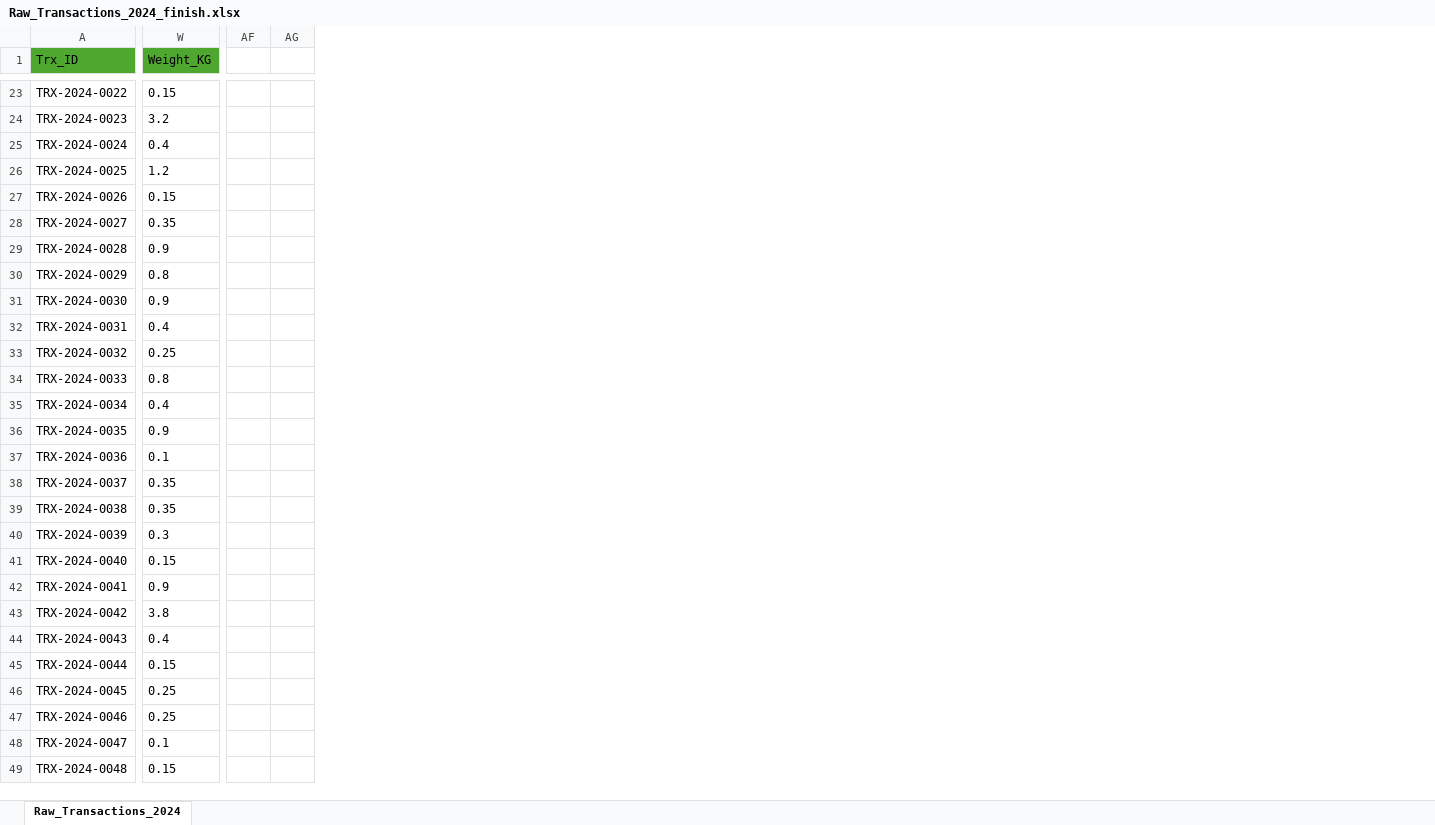
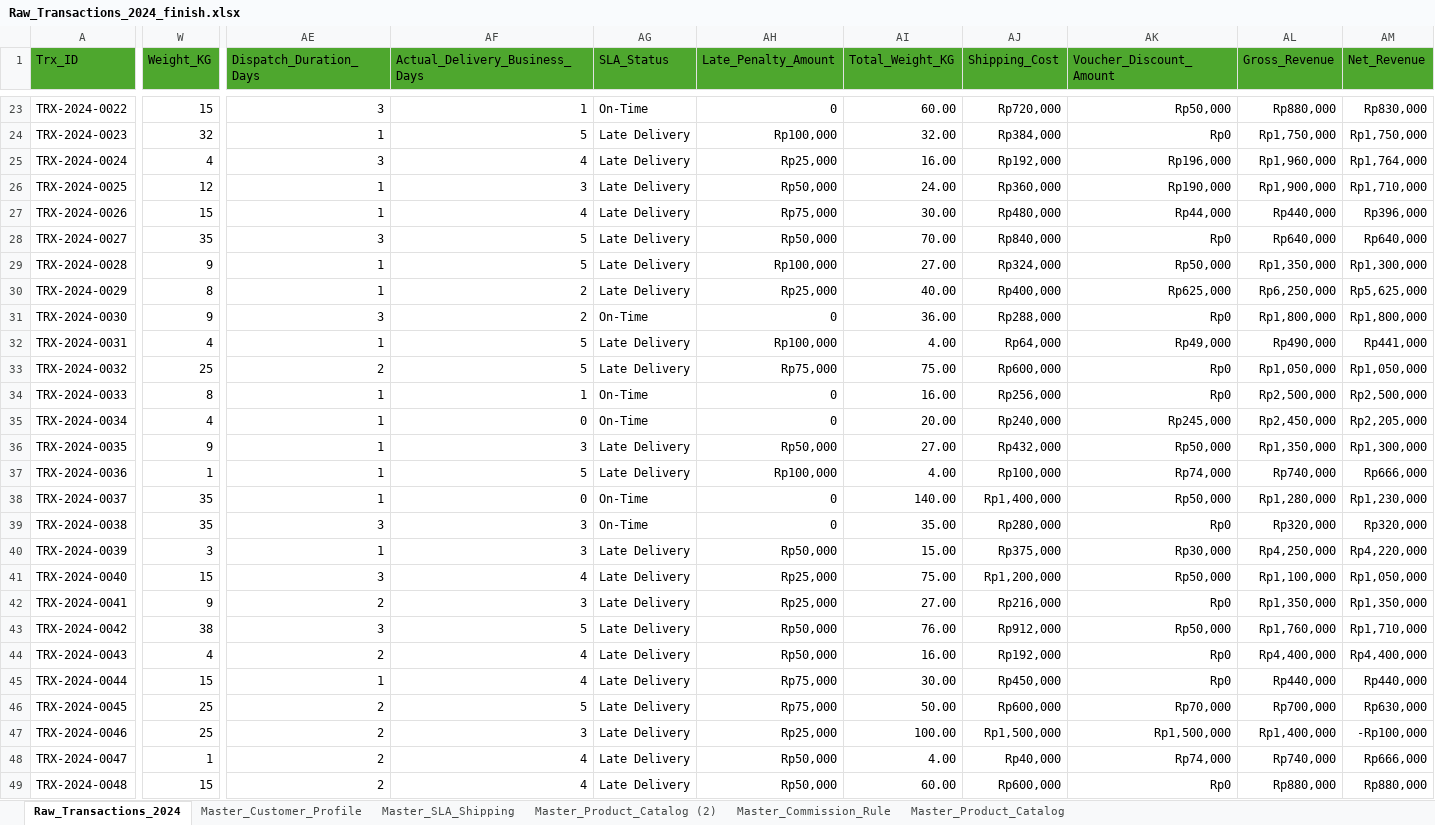
Before and after one commit to Hernandizz/Data_Analyst_Roadmap, an Excel workbook: Exam/Excel/advanced_assessment_project/Raw_Transactions_2024_finish.xlsx, sheet Raw_Transactions_2024, drawn as a sheet; only a part is shown, gaps mark what is left out; values as stored, in another font and other column widths than the file's, no borders; removed rows and columns are numbered as before the commit, all else as after; the diff covers the shown part only; the diff names each change by its address in the sheet, - before the commit and + after, or states it on an @@ line.

```diff
--- a/Exam/Excel/advanced_assessment_project/Raw_Transactions_2024_finish.xlsx (sheet Raw_Transactions_2024)
+++ b/Exam/Excel/advanced_assessment_project/Raw_Transactions_2024_finish.xlsx (sheet Raw_Transactions_2024)
+sheet tab: Master_Customer_Profile
+sheet tab: Master_SLA_Shipping
+sheet tab: Master_Product_Catalog (2)
+sheet tab: Master_Commission_Rule
+sheet tab: Master_Product_Catalog
-column AF, empty
-column AG, empty
+column AE (Dispatch_Duration_Days), rows 23-49: 3 | 1 | 3 | 1 | 1 | 3 | 1 | 1 | 3 | 1 | 2 | 1 | 1 | 1 | 1 | 1 | 3 | 1 | 3 | 2 | 3 | 2 | 1 | 2 | 2 | 2 | 2
+column AF (Actual_Delivery_Business_Days), rows 23-49: 1 | 5 | 4 | 3 | 4 | 5 | 5 | 2 | 2 | 5 | 5 | 1 | 0 | 3 | 5 | 0 | 3 | 3 | 4 | 3 | 5 | 4 | 4 | 5 | 3 | 4 | 4
+column AG (SLA_Status), rows 23-49: On-Time | Late Delivery | Late Delivery | Late Delivery | Late Delivery | Late Delivery | Late Delivery | Late Delivery | On-Time | Late Delivery | Late Delivery | On-Time | On-Time | Late Delivery | Late Delivery | On-Time | On-Time | Late Delivery | Late Delivery | Late Delivery | Late Delivery | Late Delivery | Late Delivery | Late Delivery | Late Delivery | Late Delivery | Late Delivery
+column AH (Late_Penalty_Amount), rows 23-49: 0 | Rp100,000 | Rp25,000 | Rp50,000 | Rp75,000 | Rp50,000 | Rp100,000 | Rp25,000 | 0 | Rp100,000 | Rp75,000 | 0 | 0 | Rp50,000 | Rp100,000 | 0 | 0 | Rp50,000 | Rp25,000 | Rp25,000 | Rp50,000 | Rp50,000 | Rp75,000 | Rp75,000 | Rp25,000 | Rp50,000 | Rp50,000
+column AI (Total_Weight_KG), rows 23-49: 60.00 | 32.00 | 16.00 | 24.00 | 30.00 | 70.00 | 27.00 | 40.00 | 36.00 | 4.00 | 75.00 | 16.00 | 20.00 | 27.00 | 4.00 | 140.00 | 35.00 | 15.00 | 75.00 | 27.00 | 76.00 | 16.00 | 30.00 | 50.00 | 100.00 | 4.00 | 60.00
+column AJ (Shipping_Cost), rows 23-49: Rp720,000 | Rp384,000 | Rp192,000 | Rp360,000 | Rp480,000 | Rp840,000 | Rp324,000 | Rp400,000 | Rp288,000 | Rp64,000 | Rp600,000 | Rp256,000 | Rp240,000 | Rp432,000 | Rp100,000 | Rp1,400,000 | Rp280,000 | Rp375,000 | Rp1,200,000 | Rp216,000 | Rp912,000 | Rp192,000 | Rp450,000 | Rp600,000 | Rp1,500,000 | Rp40,000 | Rp600,000
+column AK (Voucher_Discount_Amount), rows 23-49: Rp50,000 | Rp0 | Rp196,000 | Rp190,000 | Rp44,000 | Rp0 | Rp50,000 | Rp625,000 | Rp0 | Rp49,000 | Rp0 | Rp0 | Rp245,000 | Rp50,000 | Rp74,000 | Rp50,000 | Rp0 | Rp30,000 | Rp50,000 | Rp0 | Rp50,000 | Rp0 | Rp0 | Rp70,000 | Rp1,500,000 | Rp74,000 | Rp0
+column AL (Gross_Revenue), rows 23-49: Rp880,000 | Rp1,750,000 | Rp1,960,000 | Rp1,900,000 | Rp440,000 | Rp640,000 | Rp1,350,000 | Rp6,250,000 | Rp1,800,000 | Rp490,000 | Rp1,050,000 | Rp2,500,000 | Rp2,450,000 | Rp1,350,000 | Rp740,000 | Rp1,280,000 | Rp320,000 | Rp4,250,000 | Rp1,100,000 | Rp1,350,000 | Rp1,760,000 | Rp4,400,000 | Rp440,000 | Rp700,000 | Rp1,400,000 | Rp740,000 | Rp880,000
+column AM (Net_Revenue), rows 23-49: Rp830,000 | Rp1,750,000 | Rp1,764,000 | Rp1,710,000 | Rp396,000 | Rp640,000 | Rp1,300,000 | Rp5,625,000 | Rp1,800,000 | Rp441,000 | Rp1,050,000 | Rp2,500,000 | Rp2,205,000 | Rp1,300,000 | Rp666,000 | Rp1,230,000 | Rp320,000 | Rp4,220,000 | Rp1,050,000 | Rp1,350,000 | Rp1,710,000 | Rp4,400,000 | Rp440,000 | Rp630,000 | -Rp100,000 | Rp666,000 | Rp880,000
-W23 (Weight_KG): 0.15
+W23 (Weight_KG): 15
-W24 (Weight_KG): 3.2
+W24 (Weight_KG): 32
-W25 (Weight_KG): 0.4
+W25 (Weight_KG): 4
-W26 (Weight_KG): 1.2
+W26 (Weight_KG): 12
-W27 (Weight_KG): 0.15
+W27 (Weight_KG): 15
-W28 (Weight_KG): 0.35
+W28 (Weight_KG): 35
-W29 (Weight_KG): 0.9
+W29 (Weight_KG): 9
-W30 (Weight_KG): 0.8
+W30 (Weight_KG): 8
-W31 (Weight_KG): 0.9
+W31 (Weight_KG): 9
-W32 (Weight_KG): 0.4
+W32 (Weight_KG): 4
-W33 (Weight_KG): 0.25
+W33 (Weight_KG): 25
-W34 (Weight_KG): 0.8
+W34 (Weight_KG): 8
-W35 (Weight_KG): 0.4
+W35 (Weight_KG): 4
-W36 (Weight_KG): 0.9
+W36 (Weight_KG): 9
-W37 (Weight_KG): 0.1
+W37 (Weight_KG): 1
-W38:W39 (Weight_KG): 0.35
+W38:W39 (Weight_KG): 35
-W40 (Weight_KG): 0.3
+W40 (Weight_KG): 3
-W41 (Weight_KG): 0.15
+W41 (Weight_KG): 15
-W42 (Weight_KG): 0.9
+W42 (Weight_KG): 9
-W43 (Weight_KG): 3.8
+W43 (Weight_KG): 38
-W44 (Weight_KG): 0.4
+W44 (Weight_KG): 4
-W45 (Weight_KG): 0.15
+W45 (Weight_KG): 15
-W46:W47 (Weight_KG): 0.25
+W46:W47 (Weight_KG): 25
-W48 (Weight_KG): 0.1
+W48 (Weight_KG): 1
-W49 (Weight_KG): 0.15
+W49 (Weight_KG): 15
```
Also changed, not shown: 2 added columns, 1 removed column and 73 edited cells elsewhere in this sheet, 1 other file.
